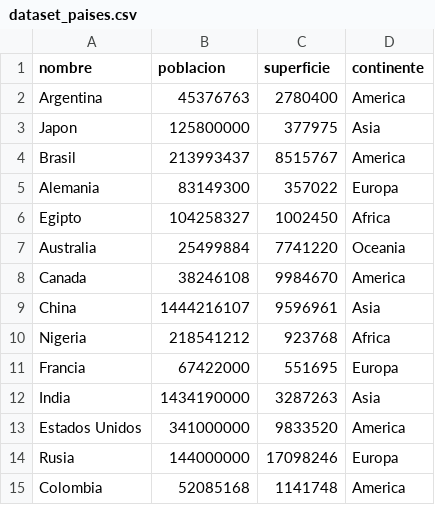
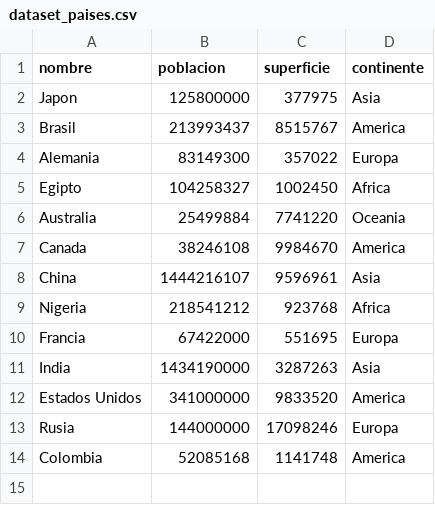
Before and after one commit to Joseph-oliveros/TPI-Gestion-Paises, a CSV file: dataset_paises.csv, drawn as a sheet; the diff names each change by its address in the sheet, - before the commit and + after, or states it on an @@ line.

```diff
--- a/dataset_paises.csv
+++ b/dataset_paises.csv
-row 2: Argentina | 45376763 | 2780400 | America
```
Also changed, not shown: 3 other files.
